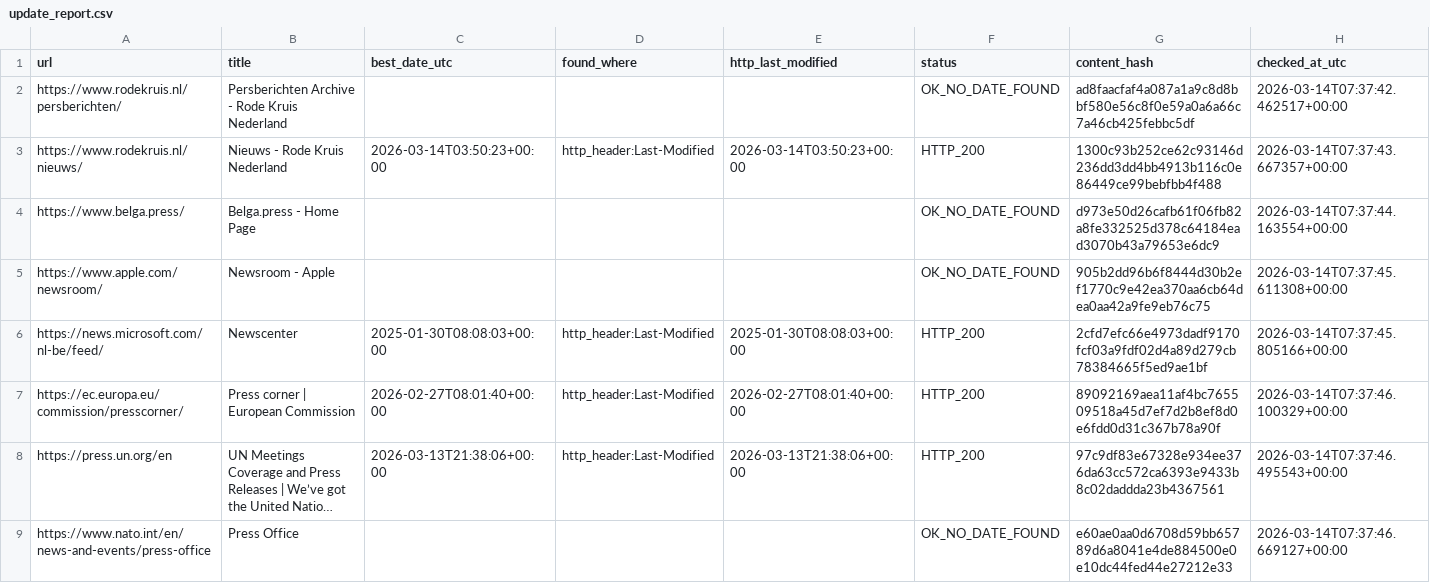
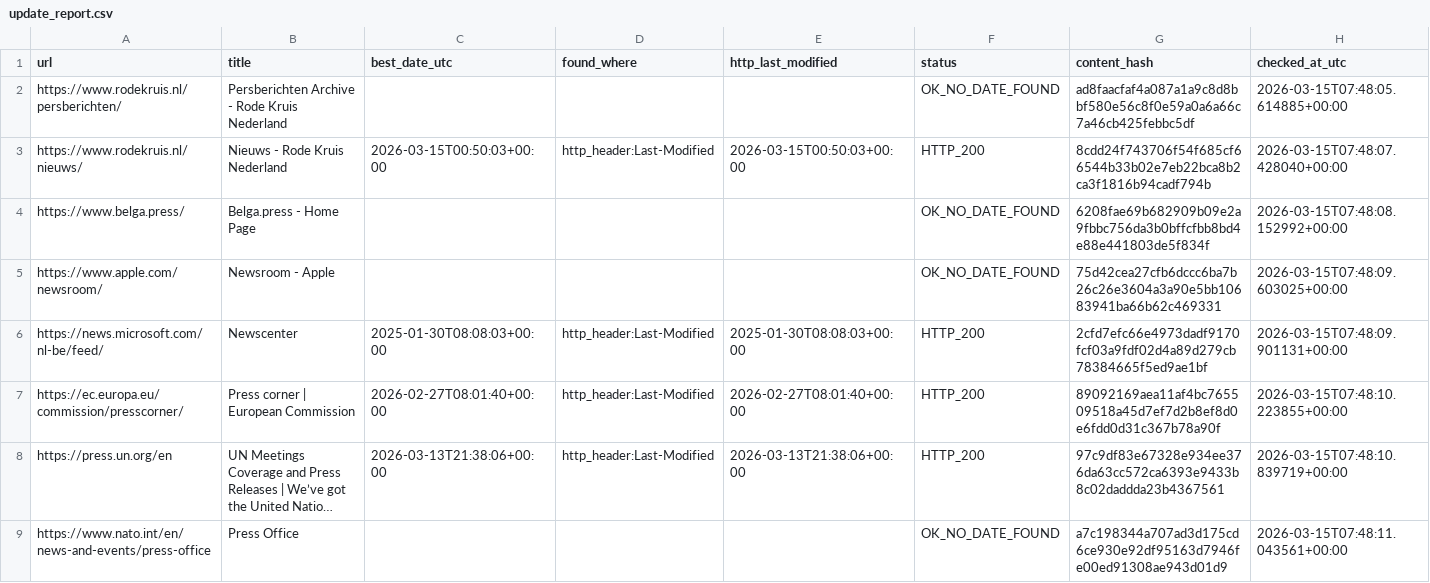
Before and after one commit to yonike2005-cell/Update-checker, a CSV file: output/update_report.csv, drawn as a sheet; only a part is shown; long unchanged cells end in …; the diff covers the shown part only; the diff names each change by its address in the sheet, - before the commit and + after, or states it on an @@ line.

```diff
--- a/output/update_report.csv
+++ b/output/update_report.csv
-H2 (checked_at_utc): 2026-03-14T07:37:42.462517+00:00
+H2 (checked_at_utc): 2026-03-15T07:48:05.614885+00:00
-C3 (best_date_utc): 2026-03-14T03:50:23+00:00
+C3 (best_date_utc): 2026-03-15T00:50:03+00:00
-E3 (http_last_modified): 2026-03-14T03:50:23+00:00
+E3 (http_last_modified): 2026-03-15T00:50:03+00:00
-G3 (content_hash): 1300c93b252ce62c93146d236dd3dd4bb4913b116c0e86449ce99bebfbb4f488
+G3 (content_hash): 8cdd24f743706f54f685cf66544b33b02e7eb22bca8b2ca3f1816b94cadf794b
-H3 (checked_at_utc): 2026-03-14T07:37:43.667357+00:00
+H3 (checked_at_utc): 2026-03-15T07:48:07.428040+00:00
-G4 (content_hash): d973e50d26cafb61f06fb82a8fe332525d378c64184ead3070b43a79653e6dc9
+G4 (content_hash): 6208fae69b682909b09e2a9fbbc756da3b0bffcfbb8bd4e88e441803de5f834f
-H4 (checked_at_utc): 2026-03-14T07:37:44.163554+00:00
+H4 (checked_at_utc): 2026-03-15T07:48:08.152992+00:00
-G5 (content_hash): 905b2dd96b6f8444d30b2ef1770c9e42ea370aa6cb64dea0aa42a9fe9eb76c75
+G5 (content_hash): 75d42cea27cfb6dccc6ba7b26c26e3604a3a90e5bb10683941ba66b62c469331
-H5 (checked_at_utc): 2026-03-14T07:37:45.611308+00:00
+H5 (checked_at_utc): 2026-03-15T07:48:09.603025+00:00
-H6 (checked_at_utc): 2026-03-14T07:37:45.805166+00:00
+H6 (checked_at_utc): 2026-03-15T07:48:09.901131+00:00
-H7 (checked_at_utc): 2026-03-14T07:37:46.100329+00:00
+H7 (checked_at_utc): 2026-03-15T07:48:10.223855+00:00
-H8 (checked_at_utc): 2026-03-14T07:37:46.495543+00:00
+H8 (checked_at_utc): 2026-03-15T07:48:10.839719+00:00
-G9 (content_hash): e60ae0aa0d6708d59bb65789d6a8041e4de884500e0e10dc44fed44e27212e33
+G9 (content_hash): a7c198344a707ad3d175cd6ce930e92df95163d7946fe00ed91308ae943d01d9
-H9 (checked_at_utc): 2026-03-14T07:37:46.669127+00:00
+H9 (checked_at_utc): 2026-03-15T07:48:11.043561+00:00
```
Also changed, not shown: 17 edited cells elsewhere in this file.
